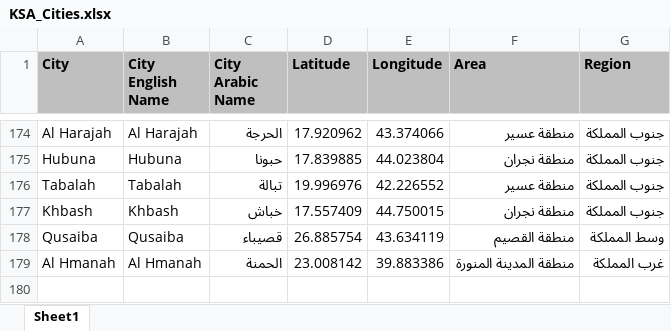
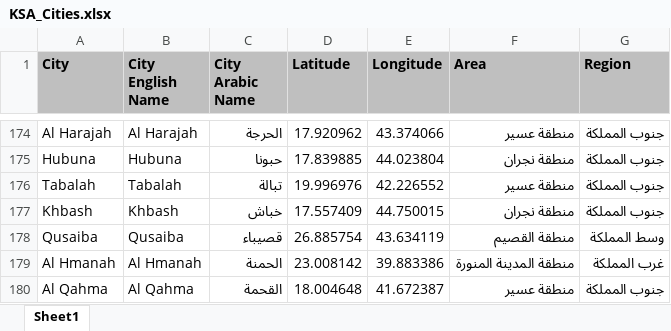
Before and after one commit to abubakrsaad/KSA_COVID19, an Excel workbook: KSA_Cities.xlsx, sheet Sheet1, drawn as a sheet; only a part is shown, gaps mark what is left out; values as stored, in another font and other column widths than the file's, no borders; the diff names each change by its address in the sheet, - before the commit and + after, or states it on an @@ line.

```diff
--- a/KSA_Cities.xlsx (sheet Sheet1)
+++ b/KSA_Cities.xlsx (sheet Sheet1)
+row 180: Al Qahma | Al Qahma | القحمة | 18.004648 | 41.672387 | منطقة عسير | جنوب المملكة
```
Also changed, not shown: 3 other files.
